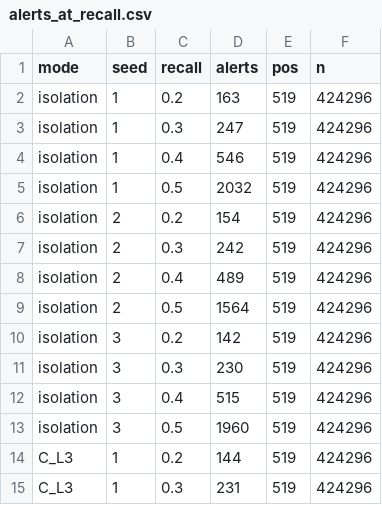
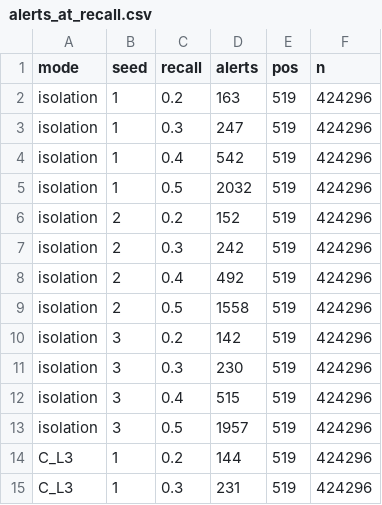
Before and after one commit to Falconwu17/shekara, a CSV file: experiments/results/alerts_at_recall.csv, drawn as a sheet; only a part is shown; the diff covers the shown part only.

```diff
--- a/experiments/results/alerts_at_recall.csv
+++ b/experiments/results/alerts_at_recall.csv
@@ -3,8 +3,8 @@ isolation,1,0.2,163,519,424296
 isolation,1,0.3,247,519,424296
-isolation,1,0.4,546,519,424296
+isolation,1,0.4,542,519,424296
 isolation,1,0.5,2032,519,424296
-isolation,2,0.2,154,519,424296
+isolation,2,0.2,152,519,424296
 isolation,2,0.3,242,519,424296
-isolation,2,0.4,489,519,424296
-isolation,2,0.5,1564,519,424296
+isolation,2,0.4,492,519,424296
+isolation,2,0.5,1558,519,424296
 isolation,3,0.2,142,519,424296
@@ -12,3 +12,3 @@ isolation,3,0.3,230,519,424296
 isolation,3,0.4,515,519,424296
-isolation,3,0.5,1960,519,424296
+isolation,3,0.5,1957,519,424296
 C_L3,1,0.2,144,519,424296
```
Also changed, not shown: 11 edited cells elsewhere in this file, 2 other files.
